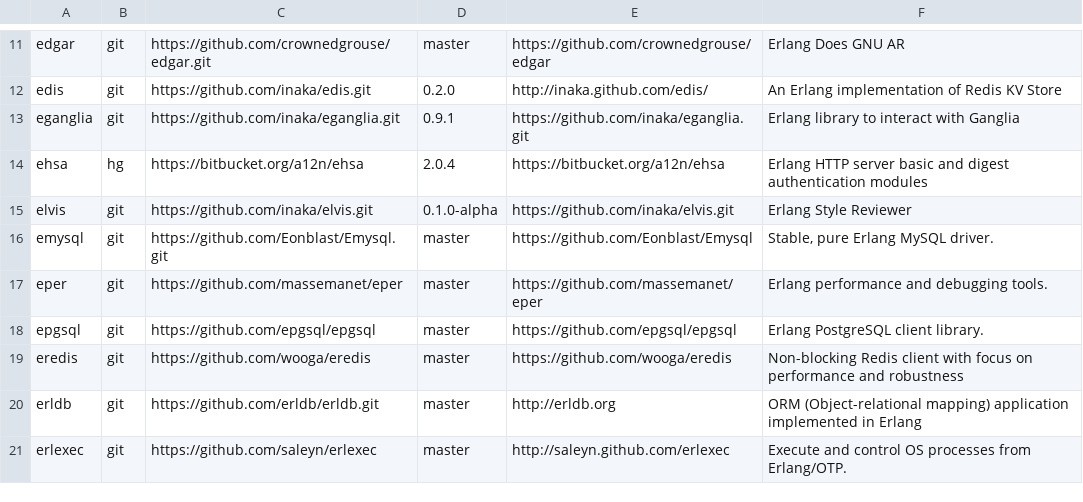
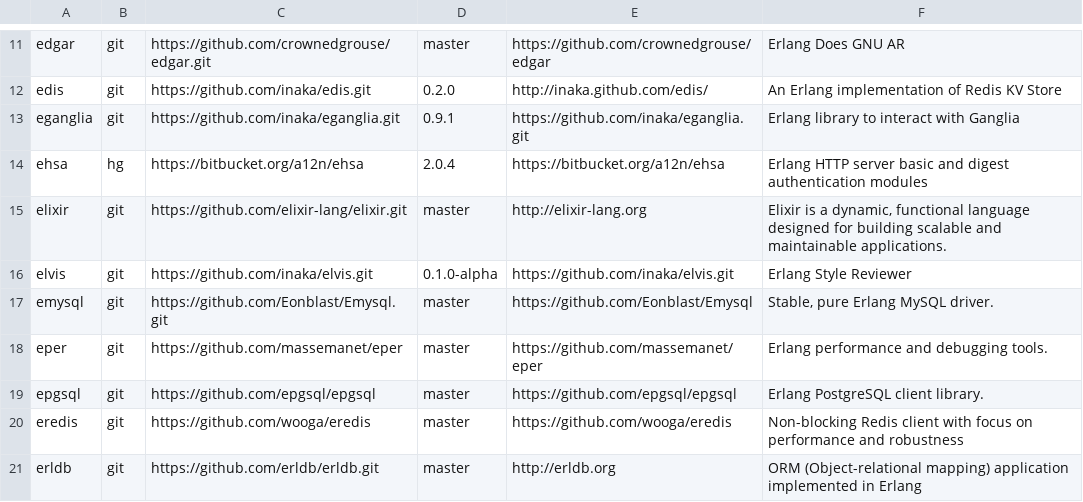
Before and after one commit to ninenines/erlang.mk, a TSV file: packages.v2.tsv, drawn as a sheet; only a part is shown, gaps mark what is left out; the shorter side is filled out with more unchanged rows.

Commit message:
Add package elixir to the index

```diff
--- a/packages.v2.tsv
+++ b/packages.v2.tsv
@@ -14,2 +14,3 @@ eganglia	git	https://github.com/inaka/eganglia.git	0.9.1	https://github.com/inak
 ehsa	hg	https://bitbucket.org/a12n/ehsa	2.0.4	https://bitbucket.org/a12n/ehsa	Erlang HTTP server basic and digest authentication modules
+elixir	git	https://github.com/elixir-lang/elixir.git	master	http://elixir-lang.org	 Elixir is a dynamic, functional language designed for building scalable and maintainable applications.
 elvis	git	https://github.com/inaka/elvis.git	0.1.0-alpha	https://github.com/inaka/elvis.git	Erlang Style Reviewer
```
Also changed, not shown: packages.v1.tsv, 1 other file.
